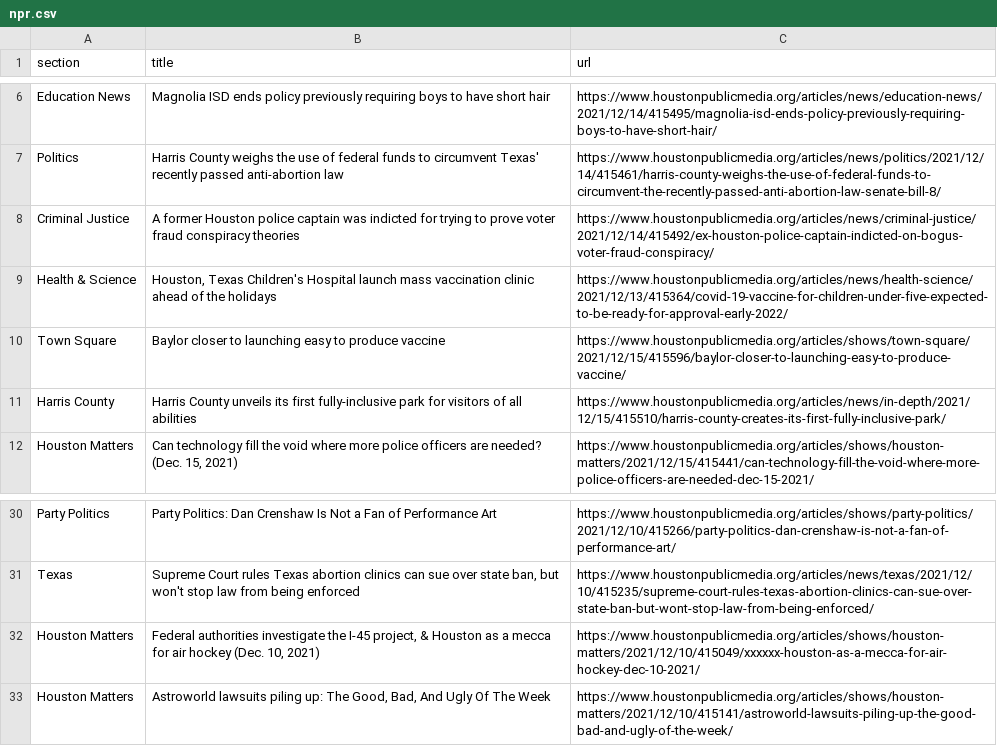
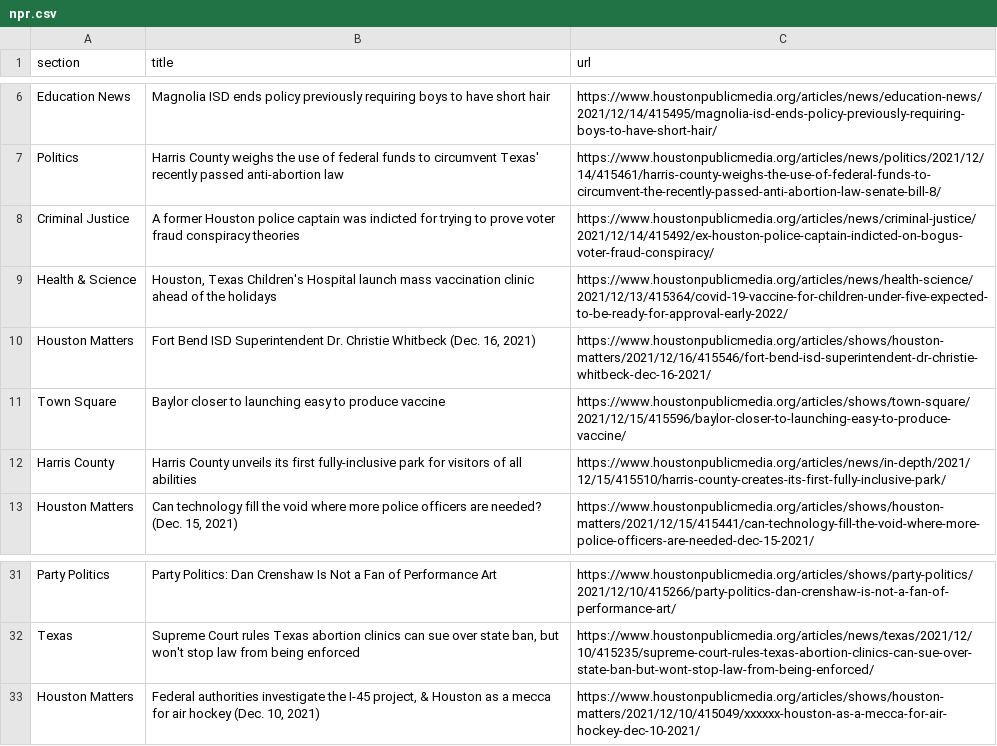
Before and after one commit to srjouppi/auto-scraper, a CSV file: npr.csv, drawn as a sheet; only a part is shown, gaps mark what is left out.

```diff
--- a/npr.csv
+++ b/npr.csv
@@ -9,2 +9,3 @@ Criminal Justice,A former Houston police captain was indicted for trying to prov
 Health & Science,"Houston, Texas Children's Hospital launch mass vaccination clinic ahead of the holidays",https://www.houstonpublicmedia.org/articles/news/health-science/2021/12/13/415364/covid-19-vaccine-for-children-under-five-expected-to-be-ready-for-approval-early-2022/
+Houston Matters,"Fort Bend ISD Superintendent Dr. Christie Whitbeck (Dec. 16, 2021)",https://www.houstonpublicmedia.org/articles/shows/houston-matters/2021/12/16/415546/fort-bend-isd-superintendent-dr-christie-whitbeck-dec-16-2021/
 Town Square,Baylor closer to launching easy to produce vaccine,https://www.houstonpublicmedia.org/articles/shows/town-square/2021/12/15/415596/baylor-closer-to-launching-easy-to-produce-vaccine/
@@ -32,2 +33 @@ Texas,"Supreme Court rules Texas abortion clinics can sue over state ban, but wo
 Houston Matters,"Federal authorities investigate the I-45 project, & Houston as a mecca for air hockey (Dec. 10, 2021)",https://www.houstonpublicmedia.org/articles/shows/houston-matters/2021/12/10/415049/xxxxxx-houston-as-a-mecca-for-air-hockey-dec-10-2021/
-Houston Matters,"Astroworld lawsuits piling up: The Good, Bad, And Ugly Of The Week",https://www.houstonpublicmedia.org/articles/shows/houston-matters/2021/12/10/415141/astroworld-lawsuits-piling-up-the-good-bad-and-ugly-of-the-week/
```
